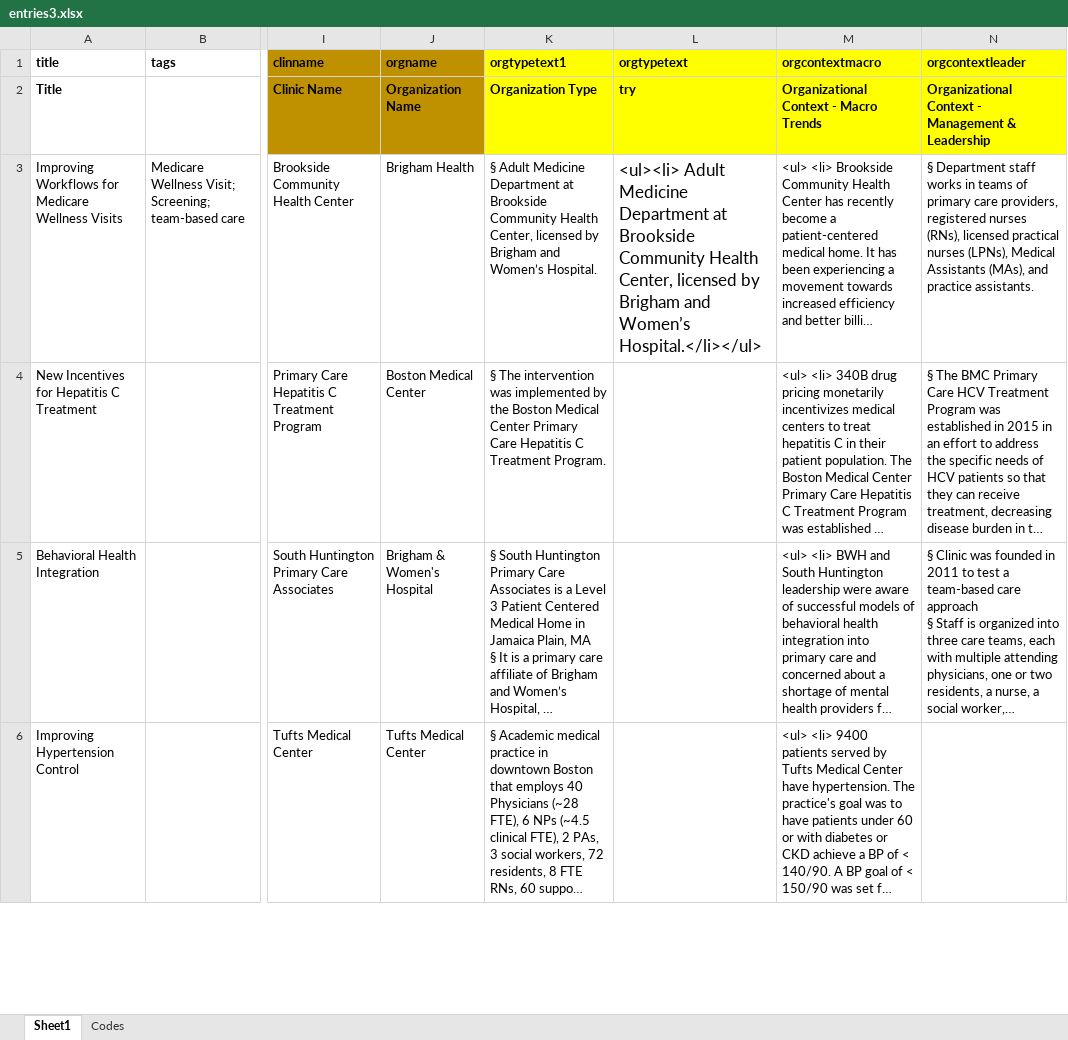
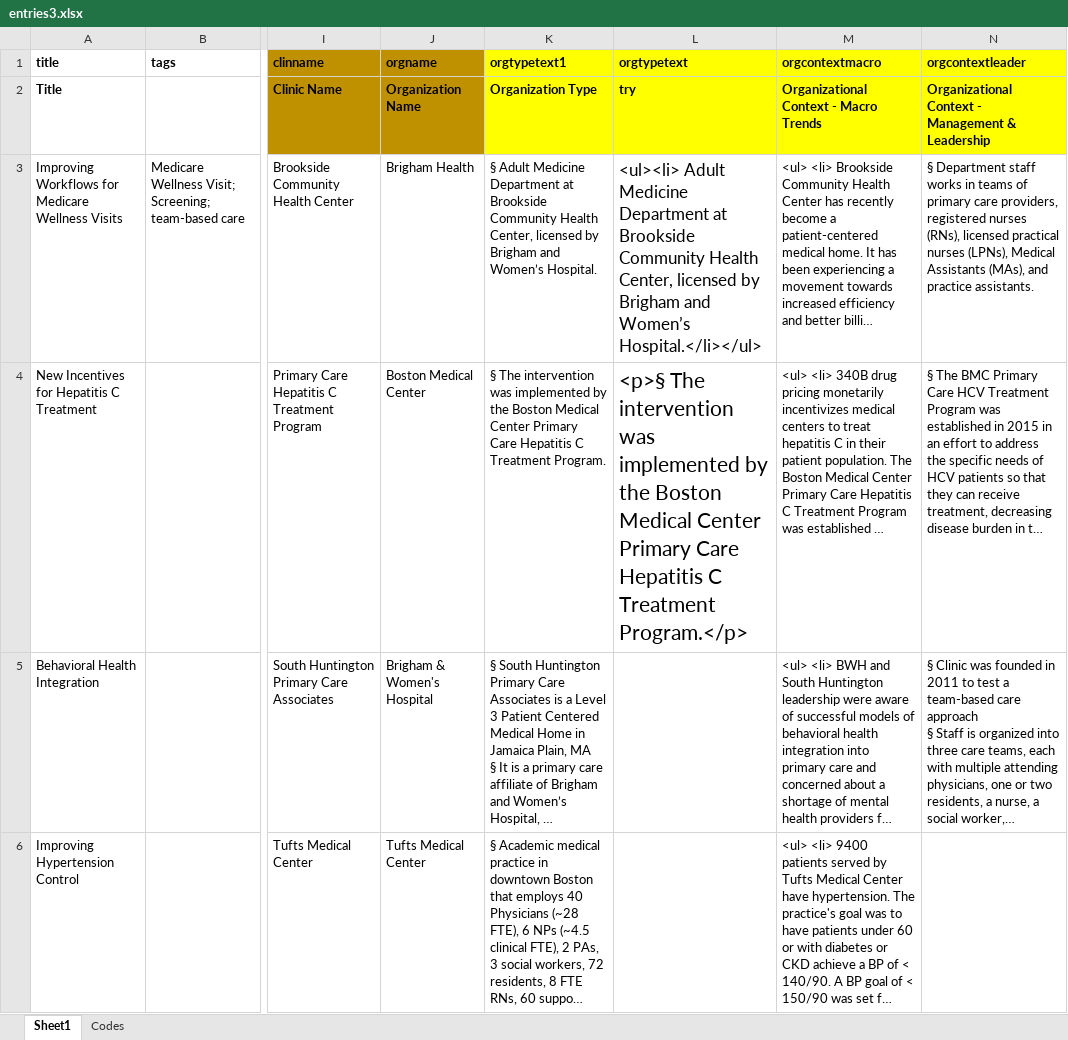
Before and after one commit to cmbear37/carezoom_frontend, an Excel workbook: carezoom_frontend/entries3.xlsx, sheet Sheet1, drawn as a sheet; only a part is shown, gaps mark what is left out; long unchanged cells end in …; values as stored, in another font and other column widths than the file's, no borders; the diff names each change by its address in the sheet, - before the commit and + after, or states it on an @@ line.

```diff
--- a/carezoom_frontend/entries3.xlsx (sheet Sheet1)
+++ b/carezoom_frontend/entries3.xlsx (sheet Sheet1)
-L4 (orgtypetext): (empty)
+L4 (orgtypetext): <p>§ The intervention was implemented by the Boston Medical Center Primary Care Hepatitis C Treatment Program.</p>
```
